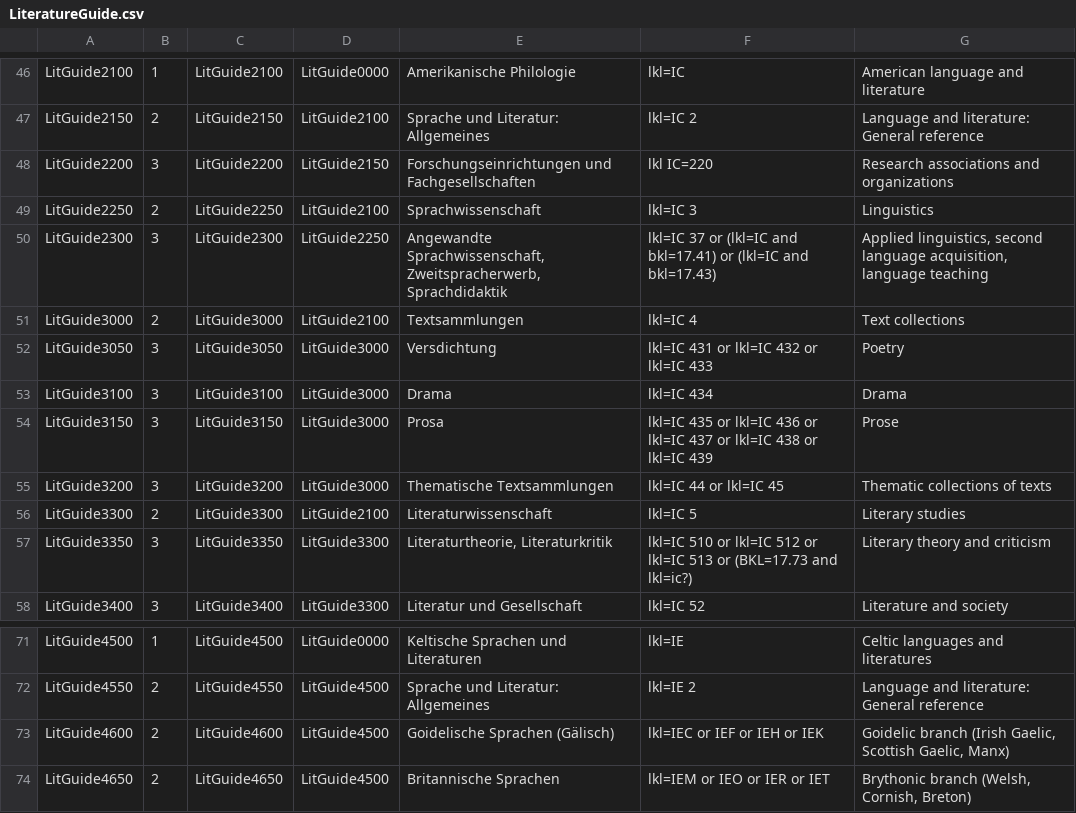
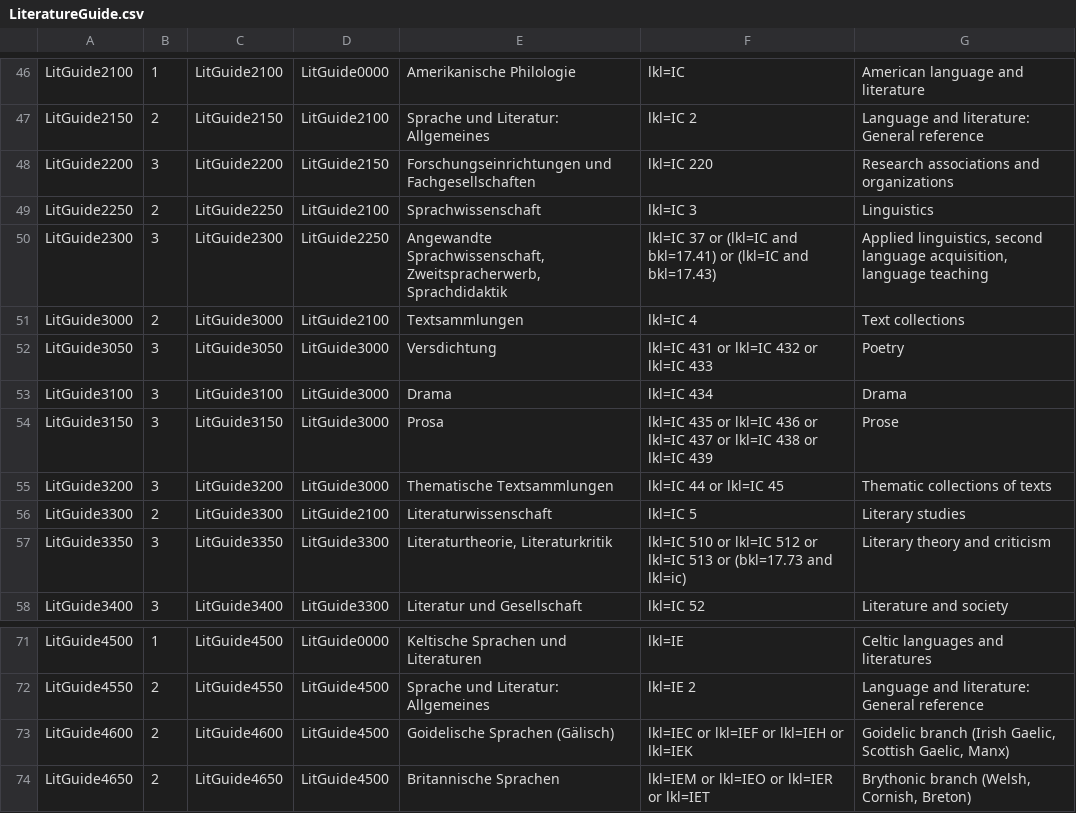
Before and after one commit to subugoe/vlibs-typo3, a CSV file: fileadmin/gok/csv/LiteratureGuide.csv, drawn as a sheet; only a part is shown, gaps mark what is left out; the diff names each change by its address in the sheet, - before the commit and + after, or states it on an @@ line.

```diff
--- a/fileadmin/gok/csv/LiteratureGuide.csv
+++ b/fileadmin/gok/csv/LiteratureGuide.csv
-F48: lkl IC=220
+F48: lkl=IC 220
-F57: …513 or (BKL=17.73 and lkl=ic?)
+F57: …513 or (bkl=17.73 and lkl=ic)
-F73: lkl=IEC or IEF or IEH or IEK
+F73: lkl=IEC or lkl=IEF or lkl=IEH or lkl=IEK
-F74: lkl=IEM or IEO or IER or IET
+F74: lkl=IEM or lkl=IEO or lkl=IER or lkl=IET
```
Also changed, not shown: fileadmin/gok/csv/HistoryGuide.csv.
